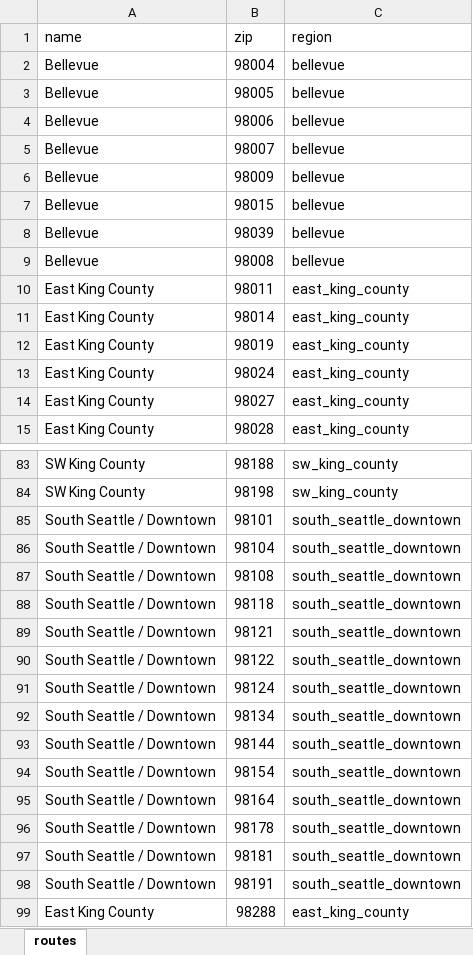
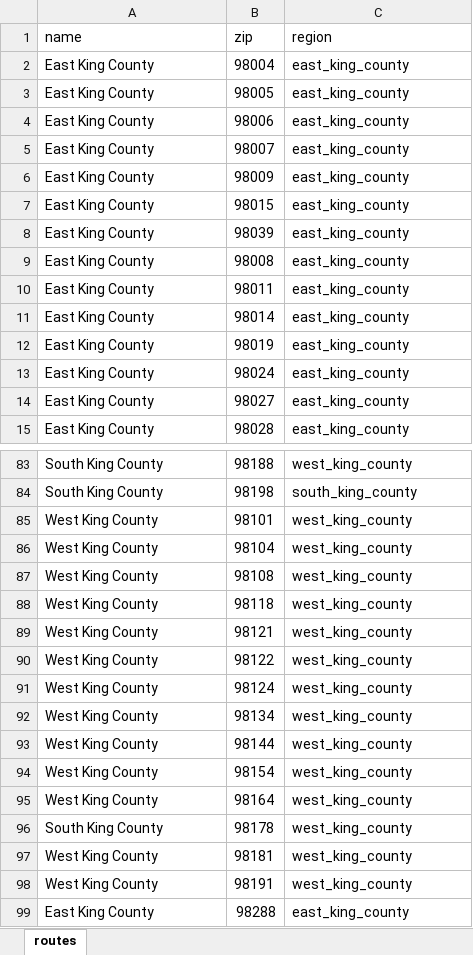
Before and after one commit to kc-hmac/ppe_allocatoR, an Excel workbook: app/shiny/templates/routes.xlsx, sheet routes, drawn as a sheet; only a part is shown, gaps mark what is left out; values as stored, in another font and other column widths than the file's, no borders; table styles not drawn; the diff covers the shown part only; the diff names each change by its address in the sheet, - before the commit and + after, or states it on an @@ line.

```diff
--- a/app/shiny/templates/routes.xlsx (sheet routes)
+++ b/app/shiny/templates/routes.xlsx (sheet routes)
-A2:A9 (name): Bellevue
+A2:A9 (name): East King County
-C2:C9 (region): bellevue
+C2:C9 (region): east_king_county
-A83:A84 (name): SW King County
+A83:A84 (name): South King County
-C83 (region): sw_king_county
+C83 (region): west_king_county
-C84 (region): sw_king_county
+C84 (region): south_king_county
-A85:A95 (name): South Seattle / Downtown
+A85:A95 (name): West King County
-C85:C98 (region): south_seattle_downtown
+C85:C98 (region): west_king_county
-A96 (name): South Seattle / Downtown
+A96 (name): South King County
-A97:A98 (name): South Seattle / Downtown
+A97:A98 (name): West King County
```
Also changed, not shown: 108 edited cells elsewhere in this sheet, app/shiny/templates/ltcf_long_list.xlsx, app/shiny/templates/order_tier_defaults.xlsx, 11 other files.
